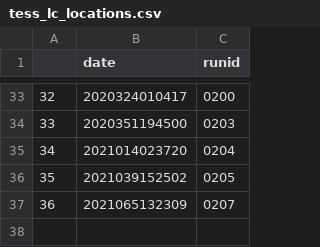
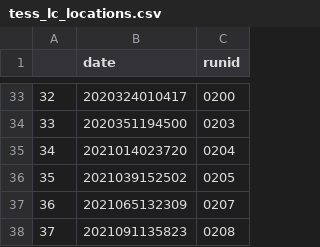
Before and after one commit to hposborn/MonoTools, a CSV file: MonoTools/data/tables/tess_lc_locations.csv, drawn as a sheet; only a part is shown, gaps mark what is left out.

```diff
--- a/MonoTools/data/tables/tess_lc_locations.csv
+++ b/MonoTools/data/tables/tess_lc_locations.csv
@@ -37 +37,2 @@
 36,2021065132309,0207
+37,2021091135823,0208
```
Also changed, not shown: 3 other files.
